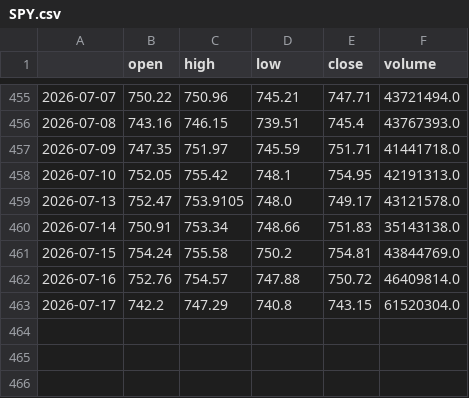
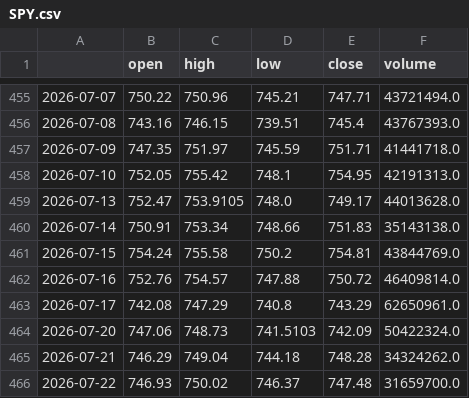
Before and after one commit to rparker1/strategy-dashboard, a CSV file: data/SPY.csv, drawn as a sheet; only a part is shown, gaps mark what is left out.

```diff
--- a/data/SPY.csv
+++ b/data/SPY.csv
@@ -458,3 +458,3 @@
 2026-07-10,752.05,755.42,748.1,754.95,42191313.0
-2026-07-13,752.47,753.9105,748.0,749.17,43121578.0
+2026-07-13,752.47,753.9105,748.0,749.17,44013628.0
 2026-07-14,750.91,753.34,748.66,751.83,35143138.0
@@ -462,2 +462,5 @@
 2026-07-16,752.76,754.57,747.88,750.72,46409814.0
-2026-07-17,742.2,747.29,740.8,743.15,61520304.0
+2026-07-17,742.08,747.29,740.8,743.29,62650961.0
+2026-07-20,747.06,748.73,741.5103,742.09,50422324.0
+2026-07-21,746.29,749.04,744.18,748.28,34324262.0
+2026-07-22,746.93,750.02,746.37,747.48,31659700.0
```
Also changed, not shown: data/AAPL.csv, data/MSFT.csv, 6 other files.
